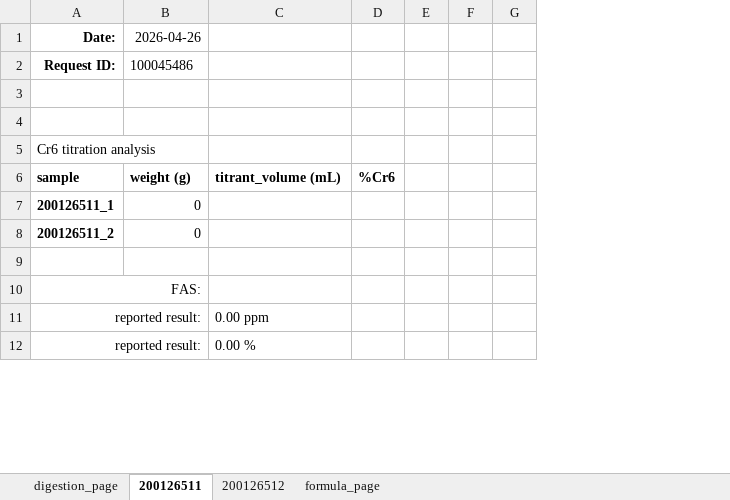
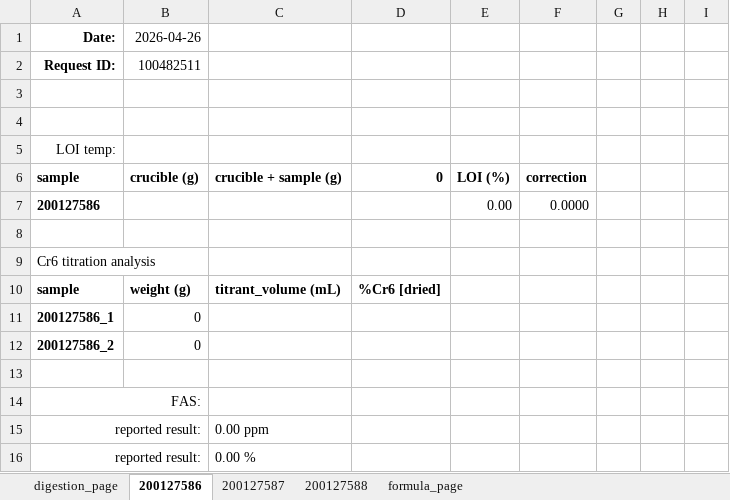
Before and after one commit to cvrl10/request_template, an Excel workbook: master_template.xlsx, sheet 200127586, drawn as a sheet; only a part is shown; values as stored, in another font and other column widths than the file's, no borders; removed rows and columns are numbered as before the commit, all else as after; the diff covers the shown part only; the diff names each change by its address in the sheet, - before the commit and + after, or states it on an @@ line.

```diff
--- a/master_template.xlsx (sheet 200127586)
+++ b/master_template.xlsx (sheet 200127586)
-sheet tab: 200126511
+sheet tab: 200127586
-sheet tab: 200126512
+sheet tab: 200127587
+sheet tab: 200127588
-column D, row 6: %Cr6
-column E, empty
-column F, empty
+column D, row 10: %Cr6 [dried]
+column E, empty
+column F, empty
+column H, empty
+column I, empty
-B2 (2026-04-26): 100045486
+B2 (2026-04-26): 100482511
+row 4: (empty)
+row 5: LOI temp:
+row 6: sample | crucible (g) | crucible + sample (g) | 0 | LOI (%) | correction
+row 7: 200127586 |  |  |  | 0.00 | 0.0000
-A11 (Date:): 200126511_1
+A11 (Date:): 200127586_1
-A12 (Date:): 200126511_2
+A12 (Date:): 200127586_2
```
Also changed, not shown: 44 added rows elsewhere in this sheet, sheet 200127587, sheet digestion_page, formulas that keep their value, 19 other files.
